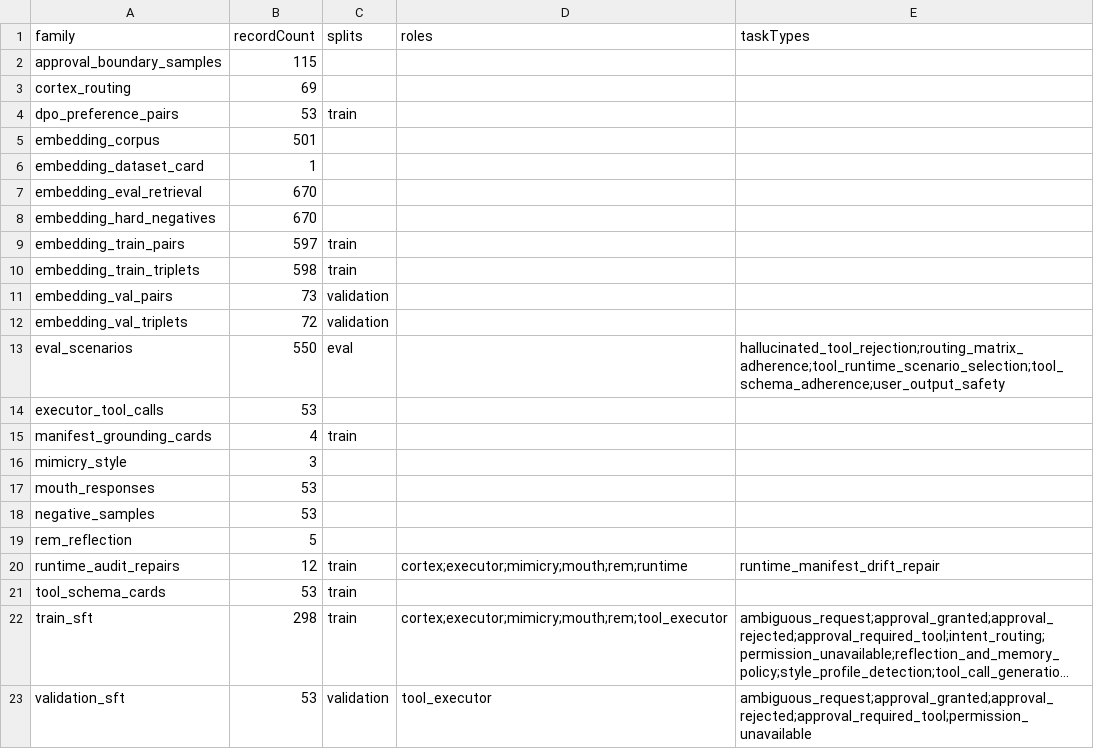
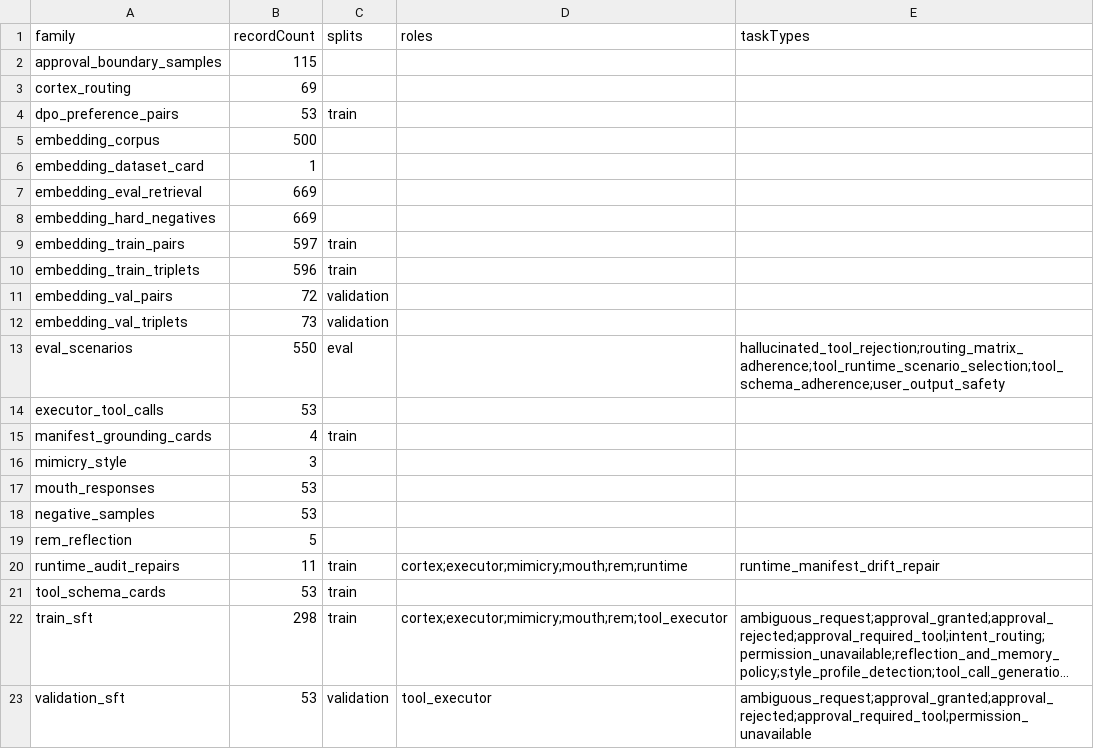
Before and after one commit to ales27pm/Lumen, a CSV file: generated/agent_manifest/dataset_index.csv, drawn as a sheet; long unchanged cells end in ….

Commit message:
Update REM validation dataset and visual improve loop summary
- Modified the `val_sft.jsonl` file to update the manifest commit hash and adjust task types for various entries.
- Corrected the `visual_improve_loop_summary.json` to reflect accurate counts for corpus, eval, hard negatives, pairs, triplets, and validation metrics.
- Changed the file mode of `lumen_terminal_improve_loop.py` to make it executable.

```diff
--- a/generated/agent_manifest/dataset_index.csv
+++ b/generated/agent_manifest/dataset_index.csv
@@ -4,10 +4,10 @@ cortex_routing,69,,,
 dpo_preference_pairs,53,train,,
-embedding_corpus,501,,,
+embedding_corpus,500,,,
 embedding_dataset_card,1,,,
-embedding_eval_retrieval,670,,,
-embedding_hard_negatives,670,,,
+embedding_eval_retrieval,669,,,
+embedding_hard_negatives,669,,,
 embedding_train_pairs,597,train,,
-embedding_train_triplets,598,train,,
-embedding_val_pairs,73,validation,,
-embedding_val_triplets,72,validation,,
+embedding_train_triplets,596,train,,
+embedding_val_pairs,72,validation,,
+embedding_val_triplets,73,validation,,
 eval_scenarios,550,eval,,hallucinated_tool_rejection;routing_matrix_adherence;tool_runtime_scenario_selection;tool_schema_adherence;user_output_safety
@@ -19,3 +19,3 @@ negative_samples,53,,,
 rem_reflection,5,,,
-runtime_audit_repairs,12,train,cortex;executor;mimicry;mouth;rem;runtime,runtime_manifest_drift_repair
+runtime_audit_repairs,11,train,cortex;executor;mimicry;mouth;rem;runtime,runtime_manifest_drift_repair
 tool_schema_cards,53,train,,
```
Also changed, not shown: 58 other files.
